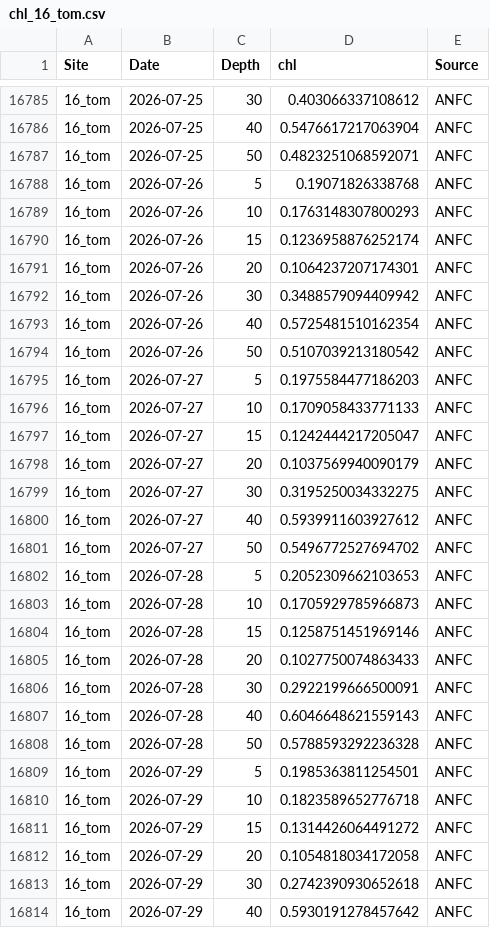
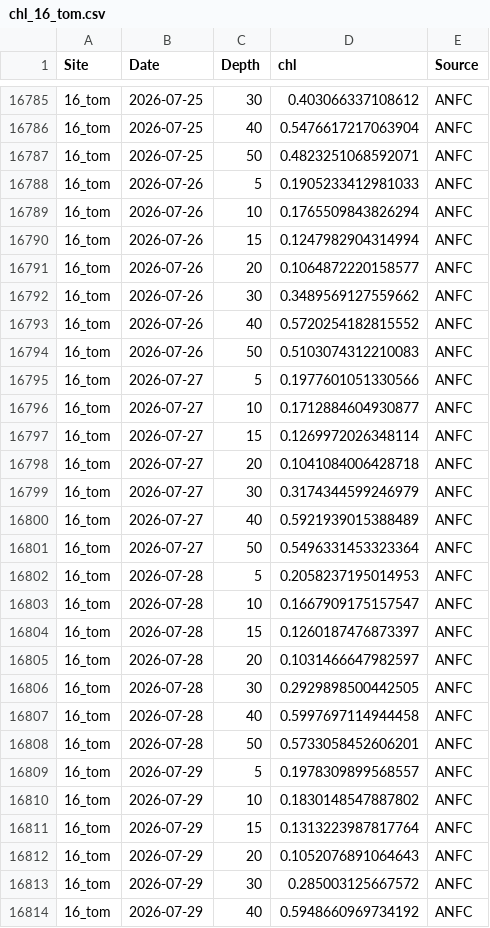
Before and after one commit to sharkbot952/demo, a CSV file: data/cmem/chl/chl_16_tom.csv, drawn as a sheet; only a part is shown, gaps mark what is left out; the diff covers the shown part only.

```diff
--- a/data/cmem/chl/chl_16_tom.csv
+++ b/data/cmem/chl/chl_16_tom.csv
@@ -16787,28 +16787,28 @@
 16_tom,2026-07-25,50,0.4823251068592071,ANFC
-16_tom,2026-07-26,5,0.19071826338768,ANFC
-16_tom,2026-07-26,10,0.1763148307800293,ANFC
-16_tom,2026-07-26,15,0.1236958876252174,ANFC
-16_tom,2026-07-26,20,0.1064237207174301,ANFC
-16_tom,2026-07-26,30,0.3488579094409942,ANFC
-16_tom,2026-07-26,40,0.5725481510162354,ANFC
-16_tom,2026-07-26,50,0.5107039213180542,ANFC
-16_tom,2026-07-27,5,0.1975584477186203,ANFC
-16_tom,2026-07-27,10,0.1709058433771133,ANFC
-16_tom,2026-07-27,15,0.1242444217205047,ANFC
-16_tom,2026-07-27,20,0.1037569940090179,ANFC
-16_tom,2026-07-27,30,0.3195250034332275,ANFC
-16_tom,2026-07-27,40,0.5939911603927612,ANFC
-16_tom,2026-07-27,50,0.5496772527694702,ANFC
-16_tom,2026-07-28,5,0.2052309662103653,ANFC
-16_tom,2026-07-28,10,0.1705929785966873,ANFC
-16_tom,2026-07-28,15,0.1258751451969146,ANFC
-16_tom,2026-07-28,20,0.1027750074863433,ANFC
-16_tom,2026-07-28,30,0.2922199666500091,ANFC
-16_tom,2026-07-28,40,0.6046648621559143,ANFC
-16_tom,2026-07-28,50,0.5788593292236328,ANFC
-16_tom,2026-07-29,5,0.1985363811254501,ANFC
-16_tom,2026-07-29,10,0.1823589652776718,ANFC
-16_tom,2026-07-29,15,0.1314426064491272,ANFC
-16_tom,2026-07-29,20,0.1054818034172058,ANFC
-16_tom,2026-07-29,30,0.2742390930652618,ANFC
-16_tom,2026-07-29,40,0.5930191278457642,ANFC
+16_tom,2026-07-26,5,0.1905233412981033,ANFC
+16_tom,2026-07-26,10,0.1765509843826294,ANFC
+16_tom,2026-07-26,15,0.1247982904314994,ANFC
+16_tom,2026-07-26,20,0.1064872220158577,ANFC
+16_tom,2026-07-26,30,0.3489569127559662,ANFC
+16_tom,2026-07-26,40,0.5720254182815552,ANFC
+16_tom,2026-07-26,50,0.5103074312210083,ANFC
+16_tom,2026-07-27,5,0.1977601051330566,ANFC
+16_tom,2026-07-27,10,0.1712884604930877,ANFC
+16_tom,2026-07-27,15,0.1269972026348114,ANFC
+16_tom,2026-07-27,20,0.1041084006428718,ANFC
+16_tom,2026-07-27,30,0.3174344599246979,ANFC
+16_tom,2026-07-27,40,0.5921939015388489,ANFC
+16_tom,2026-07-27,50,0.5496331453323364,ANFC
+16_tom,2026-07-28,5,0.2058237195014953,ANFC
+16_tom,2026-07-28,10,0.1667909175157547,ANFC
+16_tom,2026-07-28,15,0.1260187476873397,ANFC
+16_tom,2026-07-28,20,0.1031466647982597,ANFC
+16_tom,2026-07-28,30,0.2929898500442505,ANFC
+16_tom,2026-07-28,40,0.5997697114944458,ANFC
+16_tom,2026-07-28,50,0.5733058452606201,ANFC
+16_tom,2026-07-29,5,0.1978309899568557,ANFC
+16_tom,2026-07-29,10,0.1830148547887802,ANFC
+16_tom,2026-07-29,15,0.1313223987817764,ANFC
+16_tom,2026-07-29,20,0.1052076891064643,ANFC
+16_tom,2026-07-29,30,0.285003125667572,ANFC
+16_tom,2026-07-29,40,0.5948660969734192,ANFC
```
Also changed, not shown: 7 added rows and 22 edited cells elsewhere in this file, data/cmem/chl/chl_13_isi.csv, data/cmem/chl/chl_14_ota.csv, 10 other files.
